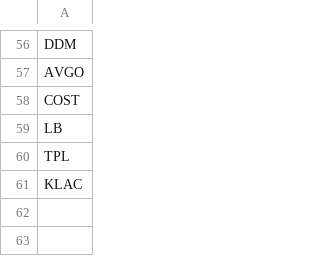
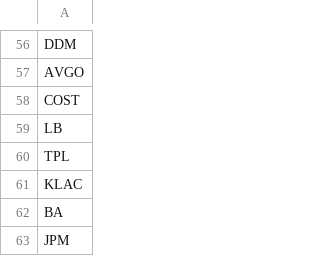
Before and after one commit to krmallina/smi, a CSV file: data/tickers.csv, drawn as a sheet; only a part is shown, gaps mark what is left out.

Commit message:
Update tickers.csv

```diff
--- a/data/tickers.csv
+++ b/data/tickers.csv
@@ -61 +61,3 @@ TPL
 KLAC
+BA
+JPM
```
